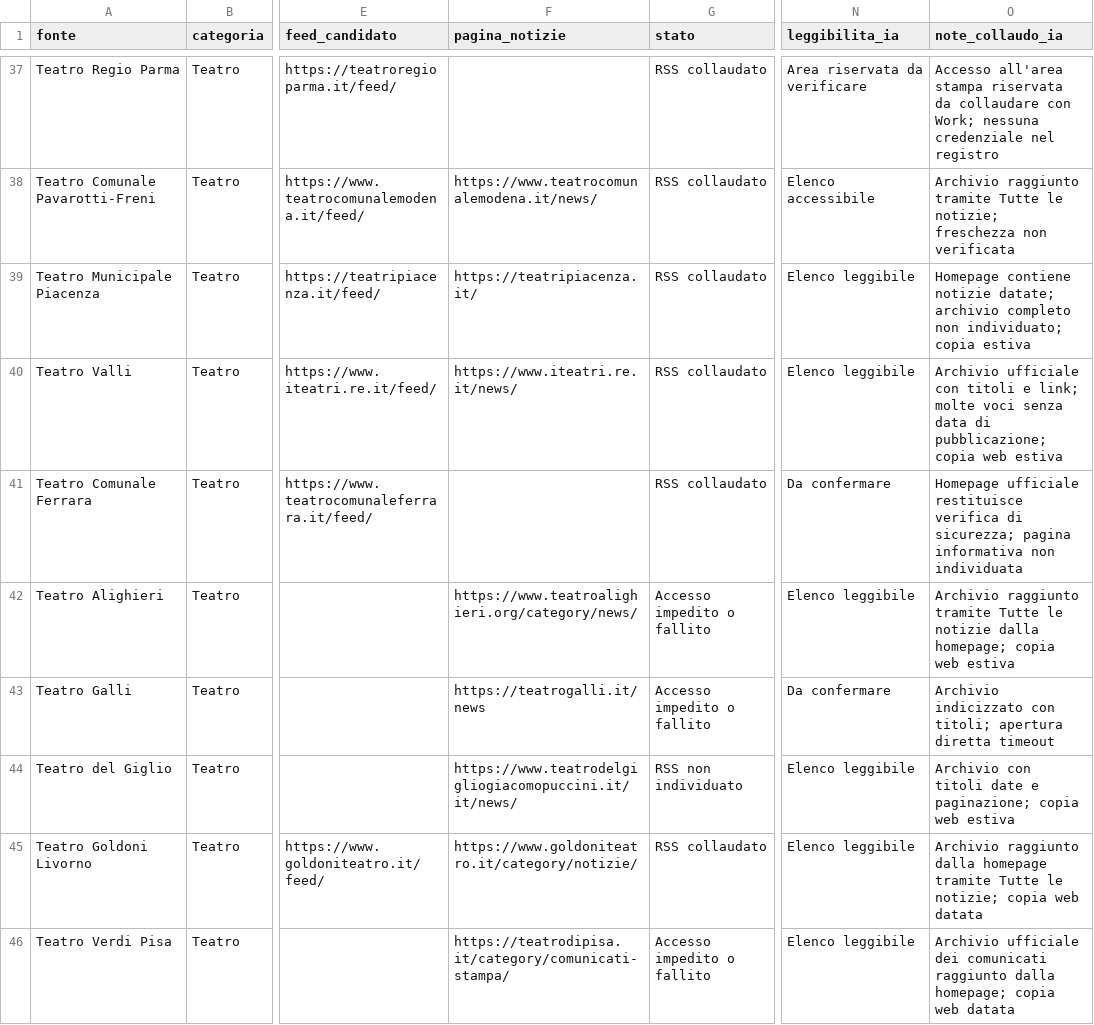
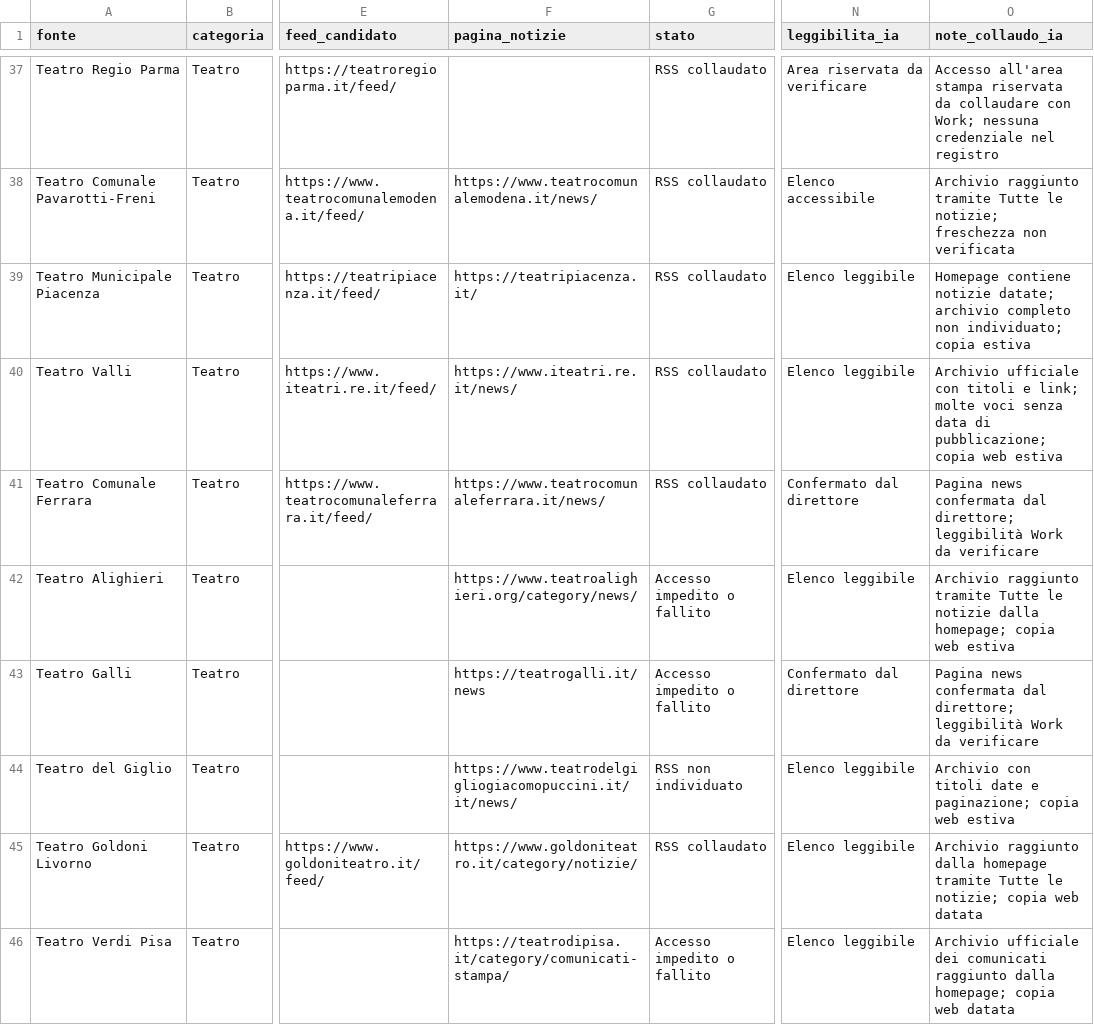
Before and after one commit to Mehehe86/Opera-Plus-Monitoraggio, a CSV file: fonti.csv, drawn as a sheet; only a part is shown, gaps mark what is left out; the diff names each change by its address in the sheet, - before the commit and + after, or states it on an @@ line.

Commit message:
Conferma gli indirizzi delle notizie di Rimini e Ferrara forniti dal direttore

```diff
--- a/fonti.csv
+++ b/fonti.csv
-F41 (pagina_notizie): (empty)
+F41 (pagina_notizie): https://www.teatrocomunaleferrara.it/news/
-N41 (leggibilita_ia): Da confermare
+N41 (leggibilita_ia): Confermato dal direttore
-O41 (note_collaudo_ia): Homepage ufficiale restituisce verifica di sicurezza; pagina informativa non individuata
+O41 (note_collaudo_ia): Pagina news confermata dal direttore; leggibilità Work da verificare
-N43 (leggibilita_ia): Da confermare
+N43 (leggibilita_ia): Confermato dal direttore
-O43 (note_collaudo_ia): Archivio indicizzato con titoli; apertura diretta timeout
+O43 (note_collaudo_ia): Pagina news confermata dal direttore; leggibilità Work da verificare
```
